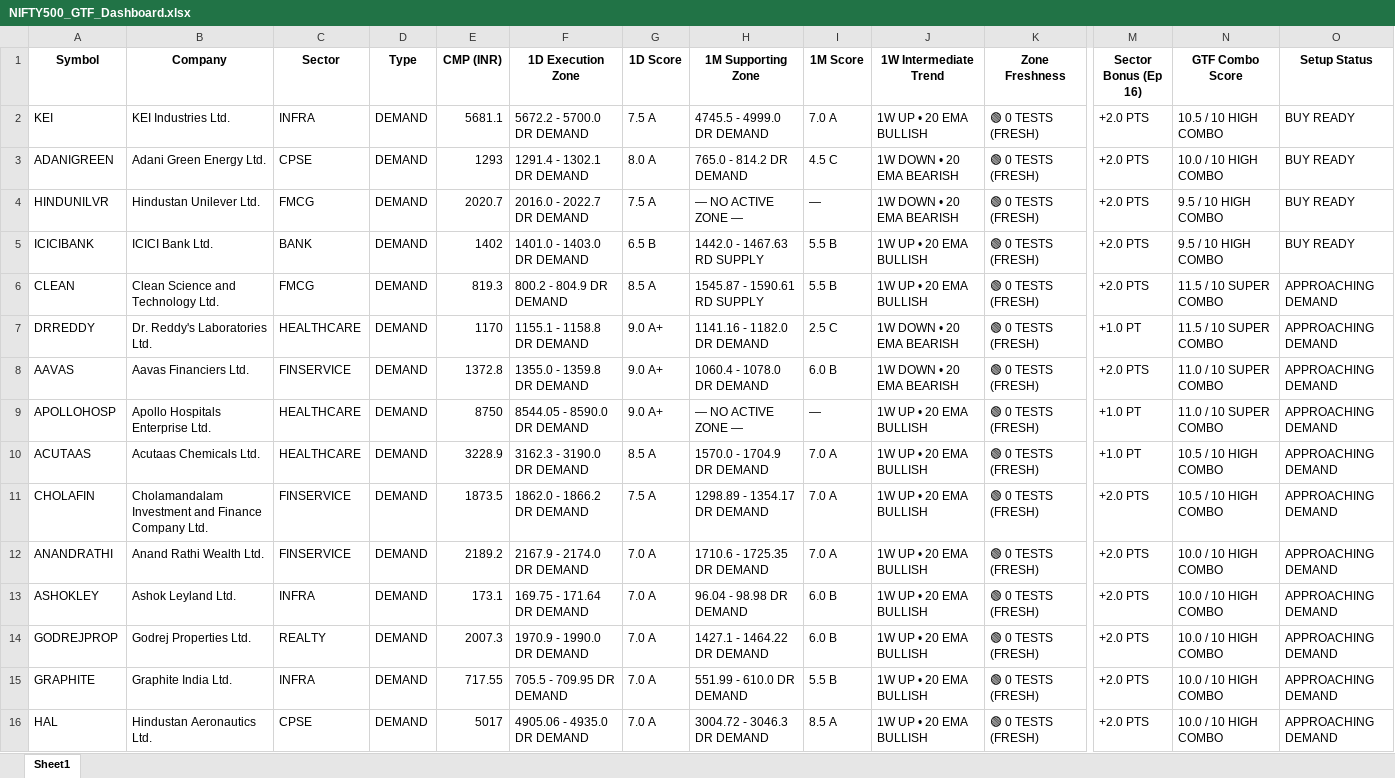
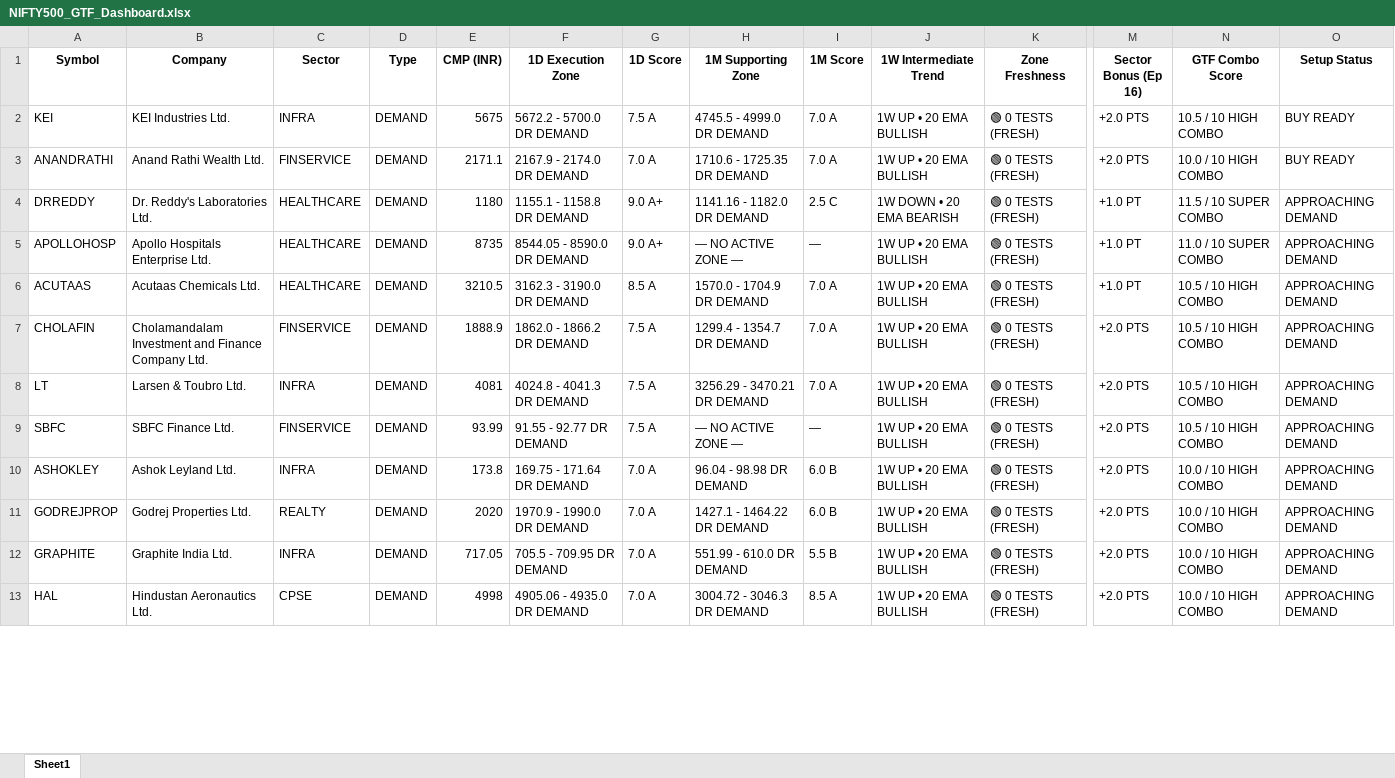
Before and after one commit to heartaltafhussain-lgtm/strict-pure-stocks, an Excel workbook: NIFTY500_GTF_Dashboard.xlsx, sheet Sheet1, drawn as a sheet; only a part is shown, gaps mark what is left out; values as stored, in another font and other column widths than the file's, no borders; removed rows and columns are numbered as before the commit, all else as after; rows hold the shown columns only; the diff covers the shown part only; the diff names each change by its address in the sheet, - before the commit and + after, or states it on an @@ line.

```diff
--- a/NIFTY500_GTF_Dashboard.xlsx (sheet Sheet1)
+++ b/NIFTY500_GTF_Dashboard.xlsx (sheet Sheet1)
-E2 (CMP (INR)): 5681.1
+E2 (CMP (INR)): 5675
-A3 (Symbol): ADANIGREEN
+A3 (Symbol): ANANDRATHI
-B3 (Company): Adani Green Energy Ltd.
+B3 (Company): Anand Rathi Wealth Ltd.
-C3 (Sector): CPSE
+C3 (Sector): FINSERVICE
-E3 (CMP (INR)): 1293
+E3 (CMP (INR)): 2171.1
-F3 (1D Execution Zone): 1291.4 - 1302.1 DR DEMAND
+F3 (1D Execution Zone): 2167.9 - 2174.0 DR DEMAND
-G3 (1D Score): 8.0 A
+G3 (1D Score): 7.0 A
-H3 (1M Supporting Zone): 765.0 - 814.2 DR DEMAND
+H3 (1M Supporting Zone): 1710.6 - 1725.35 DR DEMAND
-I3 (1M Score): 4.5 C
+I3 (1M Score): 7.0 A
-J3 (1W Intermediate Trend): 1W DOWN • 20 EMA BEARISH
+J3 (1W Intermediate Trend): 1W UP • 20 EMA BULLISH
-row 4: HINDUNILVR | Hindustan Unilever Ltd. | FMCG | DEMAND | 2020.7 | 2016.0 - 2022.7 DR DEMAND | 7.5 A | — NO ACTIVE ZONE — | — | 1W DOWN • 20 EMA BEARISH | 🟢 0 TESTS (FRESH) | +2.0 PTS | 9.5 / 10 HIGH COMBO | BUY READY
-row 5: ICICIBANK | ICICI Bank Ltd. | BANK | DEMAND | 1402 | 1401.0 - 1403.0 DR DEMAND | 6.5 B | 1442.0 - 1467.63 RD SUPPLY | 5.5 B | 1W UP • 20 EMA BULLISH | 🟢 0 TESTS (FRESH) | +2.0 PTS | 9.5 / 10 HIGH COMBO | BUY READY
-row 6: CLEAN | Clean Science and Technology Ltd. | FMCG | DEMAND | 819.3 | 800.2 - 804.9 DR DEMAND | 8.5 A | 1545.87 - 1590.61 RD SUPPLY | 5.5 B | 1W UP • 20 EMA BULLISH | 🟢 0 TESTS (FRESH) | +2.0 PTS | 11.5 / 10 SUPER COMBO | APPROACHING DEMAND
-E4 (CMP (INR)): 1170
+E4 (CMP (INR)): 1180
-row 8: AAVAS | Aavas Financiers Ltd. | FINSERVICE | DEMAND | 1372.8 | 1355.0 - 1359.8 DR DEMAND | 9.0 A+ | 1060.4 - 1078.0 DR DEMAND | 6.0 B | 1W DOWN • 20 EMA BEARISH | 🟢 0 TESTS (FRESH) | +2.0 PTS | 11.0 / 10 SUPER COMBO | APPROACHING DEMAND
-E5 (CMP (INR)): 8750
+E5 (CMP (INR)): 8735
-E6 (CMP (INR)): 3228.9
+E6 (CMP (INR)): 3210.5
-E7 (CMP (INR)): 1873.5
+E7 (CMP (INR)): 1888.9
-H7 (1M Supporting Zone): 1298.89 - 1354.17 DR DEMAND
+H7 (1M Supporting Zone): 1299.4 - 1354.7 DR DEMAND
-A8 (Symbol): ANANDRATHI
+A8 (Symbol): LT
-B8 (Company): Anand Rathi Wealth Ltd.
+B8 (Company): Larsen & Toubro Ltd.
-C8 (Sector): FINSERVICE
+C8 (Sector): INFRA
-E8 (CMP (INR)): 2189.2
+E8 (CMP (INR)): 4081
-F8 (1D Execution Zone): 2167.9 - 2174.0 DR DEMAND
+F8 (1D Execution Zone): 4024.8 - 4041.3 DR DEMAND
-G8 (1D Score): 7.0 A
+G8 (1D Score): 7.5 A
-H8 (1M Supporting Zone): 1710.6 - 1725.35 DR DEMAND
+H8 (1M Supporting Zone): 3256.29 - 3470.21 DR DEMAND
-N8 (GTF Combo Score): 10.0 / 10 HIGH COMBO
+N8 (GTF Combo Score): 10.5 / 10 HIGH COMBO
+row 9: SBFC | SBFC Finance Ltd. | FINSERVICE | DEMAND | 93.99 | 91.55 - 92.77 DR DEMAND | 7.5 A | — NO ACTIVE ZONE — | — | 1W UP • 20 EMA BULLISH | 🟢 0 TESTS (FRESH) | +2.0 PTS | 10.5 / 10 HIGH COMBO | APPROACHING DEMAND
-E10 (CMP (INR)): 173.1
+E10 (CMP (INR)): 173.8
-E11 (CMP (INR)): 2007.3
+E11 (CMP (INR)): 2020
-E12 (CMP (INR)): 717.55
+E12 (CMP (INR)): 717.05
-E13 (CMP (INR)): 5017
+E13 (CMP (INR)): 4998
```
Also changed, not shown: 45 added rows, 32 removed rows and 371 edited cells elsewhere in this sheet, 3 other files.
